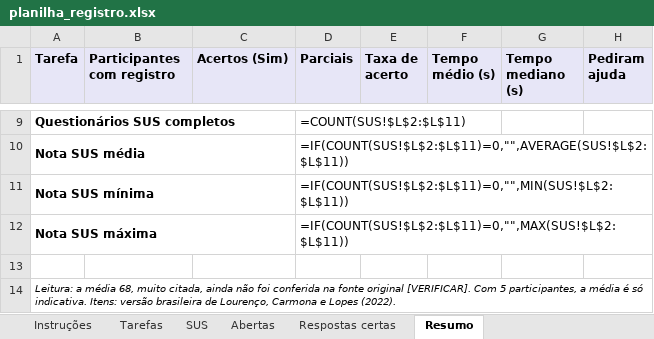
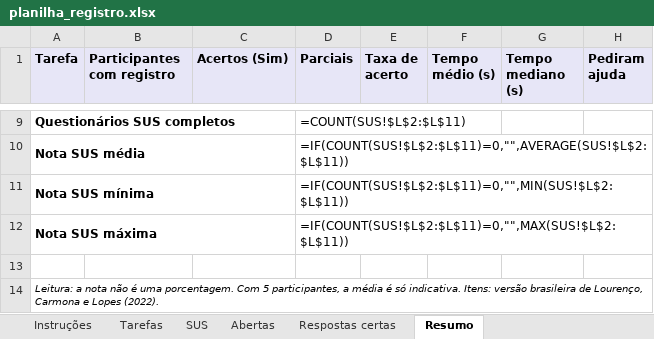
Before and after one commit to AnaCAmim/TCC, an Excel workbook: docs/teste_usuarios/planilha_registro.xlsx, sheet Resumo, drawn as a sheet; only a part is shown, gaps mark what is left out; values as stored, in another font and other column widths than the file's, no borders; formulas without a stored value are shown as written; the diff names each change by its address in the sheet, - before the commit and + after, or states it on an @@ line.

```diff
--- a/docs/teste_usuarios/planilha_registro.xlsx (sheet Resumo)
+++ b/docs/teste_usuarios/planilha_registro.xlsx (sheet Resumo)
-A14 (Tarefa): Leitura: a média 68, muito citada, ainda não foi conferida na fonte original [VERIFICAR]. Com 5…
+A14 (Tarefa): Leitura: a nota não é uma porcentagem. Com 5…
```
Also changed, not shown: sheet Respostas certas, 6 other files.
